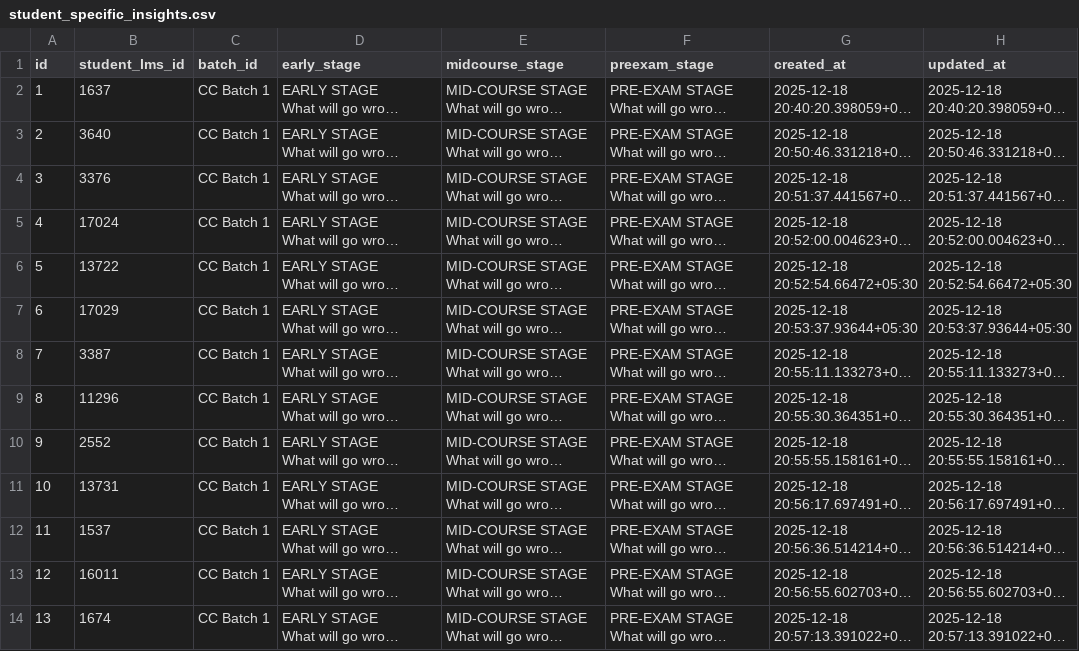
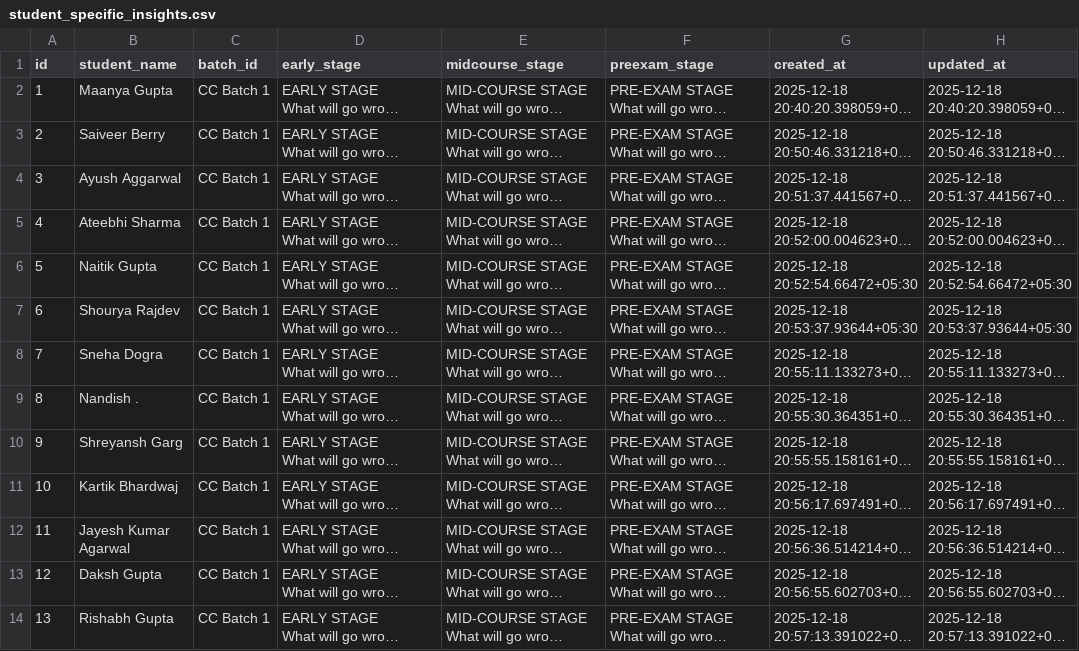
Before and after one commit to ZAIFI-BUSINESS-SOLUTIONS-PVT-LTD/pratham, a CSV file: data/student_specific_insights.csv, drawn as a sheet; long unchanged cells end in …; the diff names each change by its address in the sheet, - before the commit and + after, or states it on an @@ line.

```diff
--- a/data/student_specific_insights.csv
+++ b/data/student_specific_insights.csv
-B1: student_lms_id
+B1: student_name
-B2 (student_name): 1637
+B2 (student_name): Maanya Gupta
-B3 (student_name): 3640
+B3 (student_name): Saiveer Berry
-B4 (student_name): 3376
+B4 (student_name): Ayush Aggarwal
-B5 (student_name): 17024
+B5 (student_name): Ateebhi Sharma
-B6 (student_name): 13722
+B6 (student_name): Naitik Gupta
-B7 (student_name): 17029
+B7 (student_name): Shourya Rajdev
-B8 (student_name): 3387
+B8 (student_name): Sneha Dogra
-B9 (student_name): 11296
+B9 (student_name): Nandish .
-B10 (student_name): 2552
+B10 (student_name): Shreyansh Garg
-B11 (student_name): 13731
+B11 (student_name): Kartik Bhardwaj
-B12 (student_name): 1537
+B12 (student_name): Jayesh Kumar Agarwal
-B13 (student_name): 16011
+B13 (student_name): Daksh Gupta
-B14 (student_name): 1674
+B14 (student_name): Rishabh Gupta
```
Also changed, not shown: data/test_wise_insights.csv, 1 other file.
